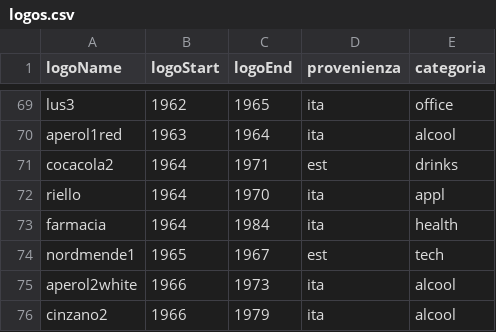
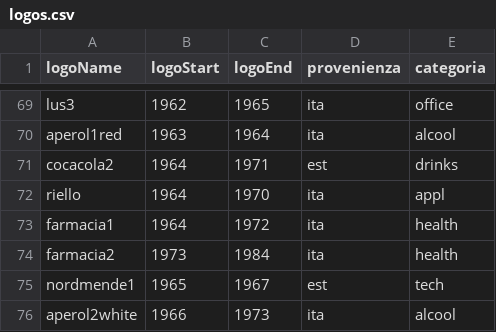
Before and after one commit to AndreaGiambelli/MV_Duomo, a CSV file: logos.csv, drawn as a sheet; only a part is shown, gaps mark what is left out; the shorter side is filled out with more unchanged rows.

Commit message:
Resync facade re-export, split farmacia into farmacia1/farmacia2
logos.csv: farmacia (1964-1984) split into farmacia1 (1964-1972) and
farmacia2 (1973-1984); latest export adds matching artwork for both.

```diff
--- a/logos.csv
+++ b/logos.csv
@@ -72,3 +72,4 @@ cocacola2,1964,1971,est,drinks
 riello,1964,1970,ita,appl
-farmacia,1964,1984,ita,health
+farmacia1,1964,1972,ita,health
+farmacia2,1973,1984,ita,health
 nordmende1,1965,1967,est,tech
```
Also changed, not shown: 2 other files.
